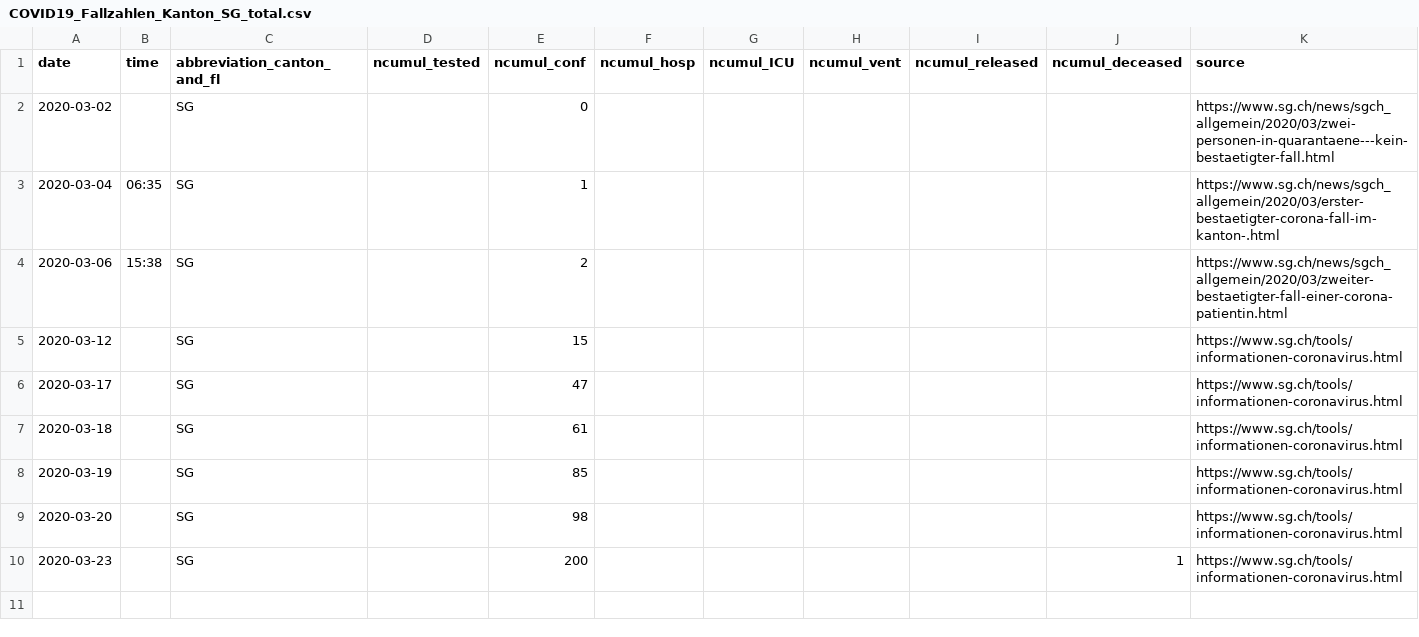
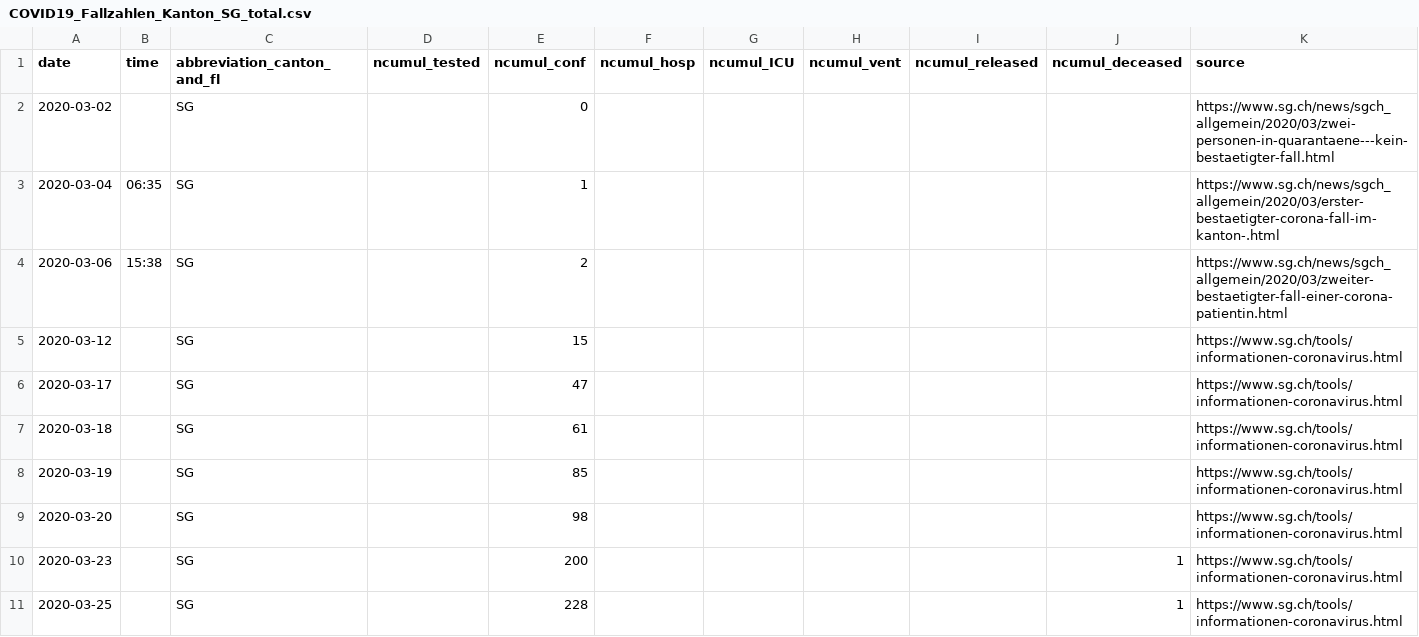
Before and after one commit to CorinneHuegli/covid_19, a CSV file: fallzahlen_kanton_total_csv/COVID19_Fallzahlen_Kanton_SG_total.csv, drawn as a sheet.

```diff
--- a/fallzahlen_kanton_total_csv/COVID19_Fallzahlen_Kanton_SG_total.csv
+++ b/fallzahlen_kanton_total_csv/COVID19_Fallzahlen_Kanton_SG_total.csv
@@ -10 +10,2 @@ date,time,abbreviation_canton_and_fl,ncumul_tested,ncumul_conf,ncumul_hosp,ncumu
 2020-03-23,"",SG,"",200,"","","","",1,https://www.sg.ch/tools/informationen-coronavirus.html
+2020-03-25,"",SG,,228,,,,,1,https://www.sg.ch/tools/informationen-coronavirus.html
```
